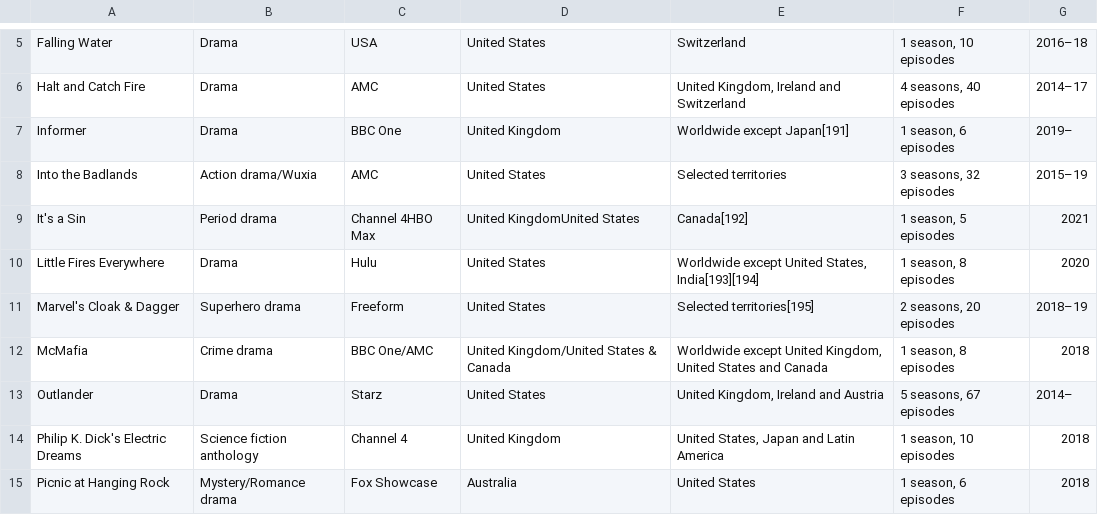
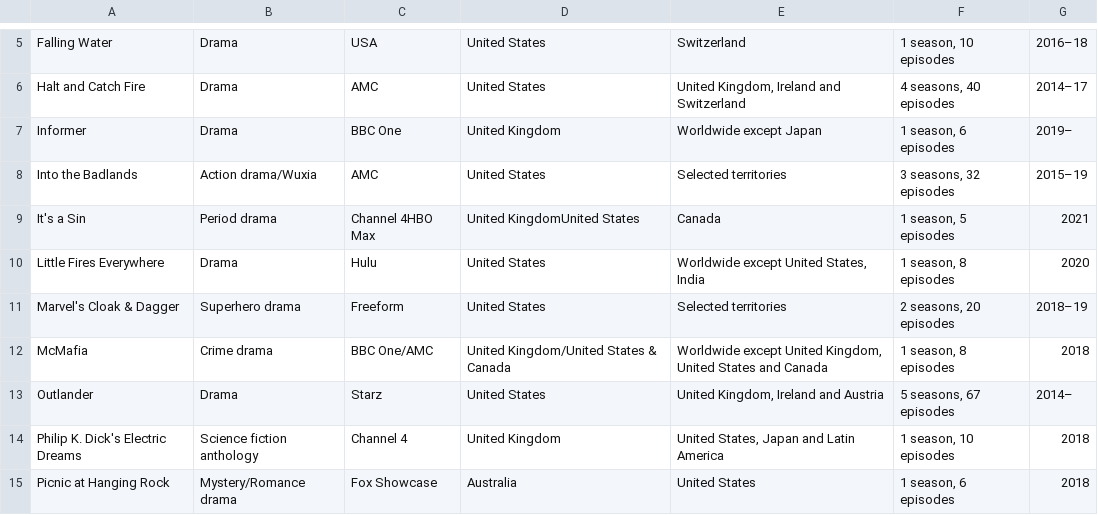
Before and after one commit to Fynn-Mehrens/original-content-eda, a CSV file: datasets/amazon/shows/table-19.csv, drawn as a sheet; only a part is shown, gaps mark what is left out.

Commit message:
Update table-19.csv

```diff
--- a/datasets/amazon/shows/table-19.csv
+++ b/datasets/amazon/shows/table-19.csv
@@ -6,7 +6,7 @@ Falling Water,Drama,USA,United States,Switzerland,"1 season, 10 episodes",2016
 Halt and Catch Fire,Drama,AMC,United States,"United Kingdom, Ireland and  Switzerland","4 seasons, 40 episodes",2014–17
-Informer,Drama,BBC One,United Kingdom,Worldwide except Japan[191],"1 season, 6 episodes",2019–
+Informer,Drama,BBC One,United Kingdom,Worldwide except Japan,"1 season, 6 episodes",2019–
 Into the Badlands,Action drama/Wuxia,AMC,United States,Selected territories,"3 seasons, 32 episodes",2015–19
-It's a Sin,Period drama,Channel 4HBO Max,United KingdomUnited States,Canada[192],"1 season, 5 episodes",2021
-Little Fires Everywhere,Drama,Hulu,United States,"Worldwide except United States, India[193][194]","1 season, 8 episodes",2020
-Marvel's Cloak & Dagger,Superhero drama,Freeform,United States,Selected territories[195],"2 seasons, 20 episodes",2018–19
+It's a Sin,Period drama,Channel 4HBO Max,United KingdomUnited States,Canada,"1 season, 5 episodes",2021
+Little Fires Everywhere,Drama,Hulu,United States,"Worldwide except United States, India","1 season, 8 episodes",2020
+Marvel's Cloak & Dagger,Superhero drama,Freeform,United States,Selected territories,"2 seasons, 20 episodes",2018–19
 McMafia,Crime drama,BBC One/AMC,United Kingdom/United States & Canada,"Worldwide except United Kingdom, United States and Canada","1 season, 8 episodes",2018
```
